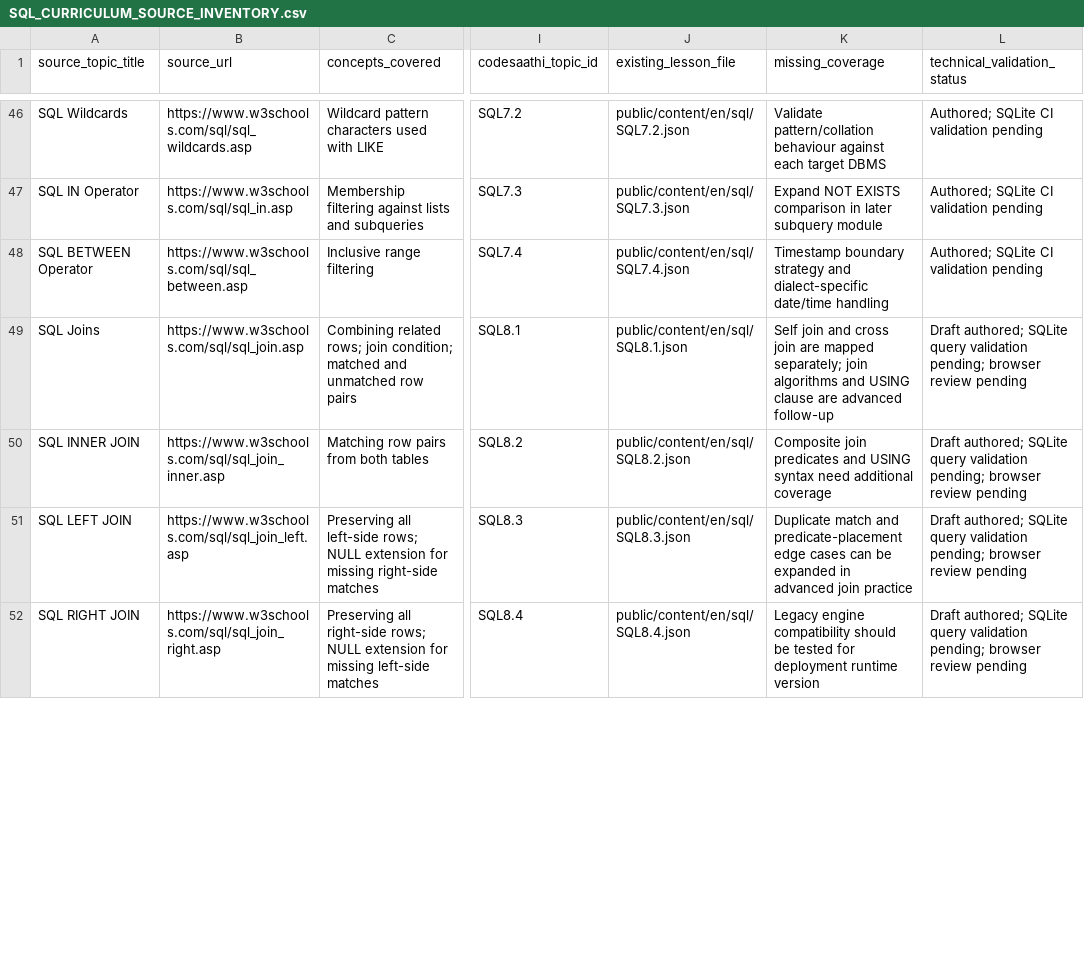
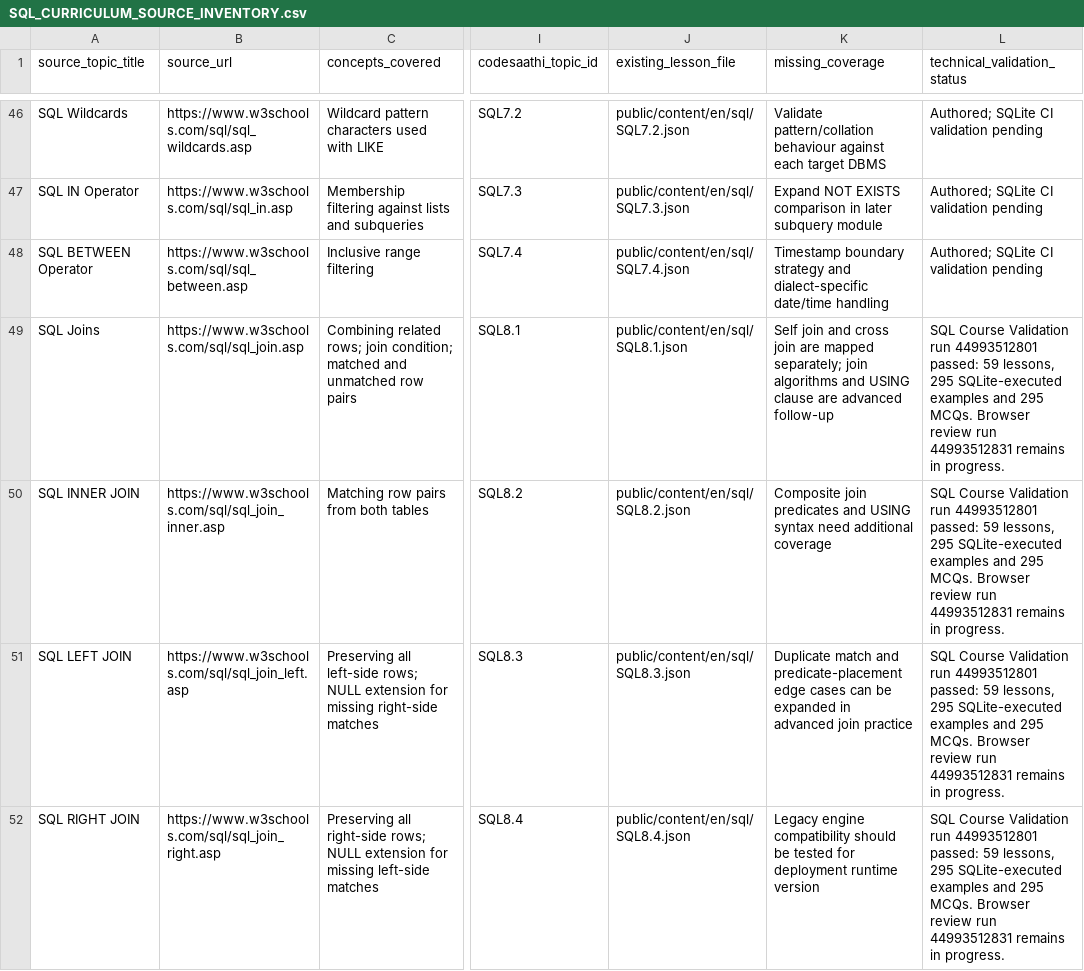
Before and after one commit to kharchasaathi/MULTILINGUAL_PROGRAMMING_LEARNING_PLATFORM, a CSV file: docs/SQL_CURRICULUM_SOURCE_INVENTORY.csv, drawn as a sheet; only a part is shown, gaps mark what is left out; the diff covers the shown part only; the diff names each change by its address in the sheet, - before the commit and + after, or states it on an @@ line.

Commit message:
Record verified SQL8 join validation results

```diff
--- a/docs/SQL_CURRICULUM_SOURCE_INVENTORY.csv
+++ b/docs/SQL_CURRICULUM_SOURCE_INVENTORY.csv
-L49:L52 (technical_validation_status): Draft authored; SQLite query validation pending; browser review pending
+L49:L52 (technical_validation_status): SQL Course Validation run 44993512801 passed: 59 lessons, 295 SQLite-executed examples and 295 MCQs. Browser review run 44993512831 remains in progress.
```
Also changed, not shown: 3 edited cells elsewhere in this file.
